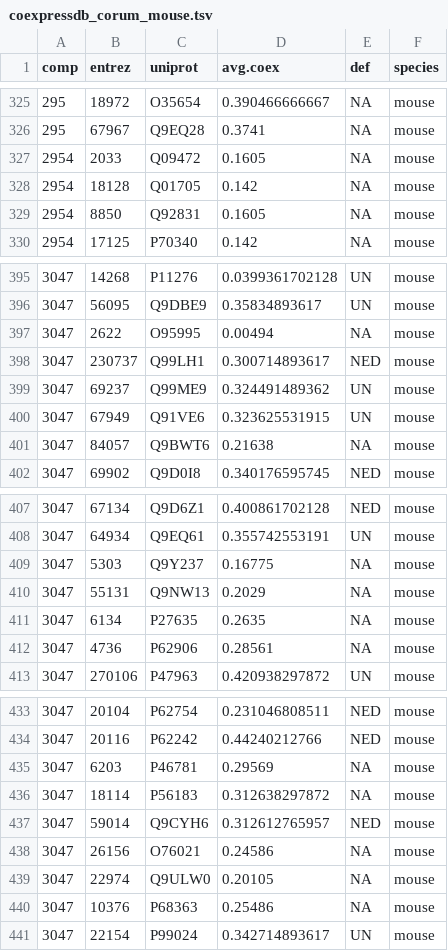
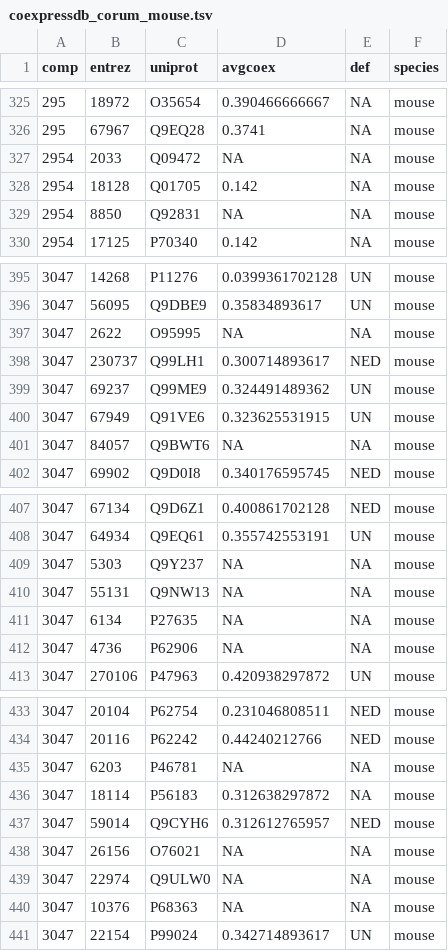
Before and after one commit to Scarlett-BJ/protein-degradation-kinetics, a TSV file: halflife/data/coexpressdb_corum_mouse.tsv, drawn as a sheet; only a part is shown, gaps mark what is left out; the diff covers the shown part only.

```diff
--- a/halflife/data/coexpressdb_corum_mouse.tsv
+++ b/halflife/data/coexpressdb_corum_mouse.tsv
@@ -1 +1 @@
-comp	entrez	uniprot	avg.coex	def	species
+comp	entrez	uniprot	avgcoex	def	species
@@ -326,5 +326,5 @@ comp	entrez	uniprot	avg.coex	def	species
 295	67967	Q9EQ28	0.3741	NA	mouse
-2954	2033	Q09472	0.1605	NA	mouse
+2954	2033	Q09472	NA	NA	mouse
 2954	18128	Q01705	0.142	NA	mouse
-2954	8850	Q92831	0.1605	NA	mouse
+2954	8850	Q92831	NA	NA	mouse
 2954	17125	P70340	0.142	NA	mouse
@@ -396,3 +396,3 @@ comp	entrez	uniprot	avg.coex	def	species
 3047	56095	Q9DBE9	0.35834893617	UN	mouse
-3047	2622	O95995	0.00494	NA	mouse
+3047	2622	O95995	NA	NA	mouse
 3047	230737	Q99LH1	0.300714893617	NED	mouse
@@ -400,3 +400,3 @@ comp	entrez	uniprot	avg.coex	def	species
 3047	67949	Q91VE6	0.323625531915	UN	mouse
-3047	84057	Q9BWT6	0.21638	NA	mouse
+3047	84057	Q9BWT6	NA	NA	mouse
 3047	69902	Q9D0I8	0.340176595745	NED	mouse
@@ -408,6 +408,6 @@ comp	entrez	uniprot	avg.coex	def	species
 3047	64934	Q9EQ61	0.355742553191	UN	mouse
-3047	5303	Q9Y237	0.16775	NA	mouse
-3047	55131	Q9NW13	0.2029	NA	mouse
-3047	6134	P27635	0.2635	NA	mouse
-3047	4736	P62906	0.28561	NA	mouse
+3047	5303	Q9Y237	NA	NA	mouse
+3047	55131	Q9NW13	NA	NA	mouse
+3047	6134	P27635	NA	NA	mouse
+3047	4736	P62906	NA	NA	mouse
 3047	270106	P47963	0.420938297872	UN	mouse
@@ -434,8 +434,8 @@ comp	entrez	uniprot	avg.coex	def	species
 3047	20116	P62242	0.44240212766	NED	mouse
-3047	6203	P46781	0.29569	NA	mouse
+3047	6203	P46781	NA	NA	mouse
 3047	18114	P56183	0.312638297872	NA	mouse
 3047	59014	Q9CYH6	0.312612765957	NED	mouse
-3047	26156	O76021	0.24586	NA	mouse
-3047	22974	Q9ULW0	0.20105	NA	mouse
-3047	10376	P68363	0.25486	NA	mouse
+3047	26156	O76021	NA	NA	mouse
+3047	22974	Q9ULW0	NA	NA	mouse
+3047	10376	P68363	NA	NA	mouse
 3047	22154	P99024	0.342714893617	UN	mouse
```
Also changed, not shown: 1 edited cell elsewhere in this file, 7 other files.
